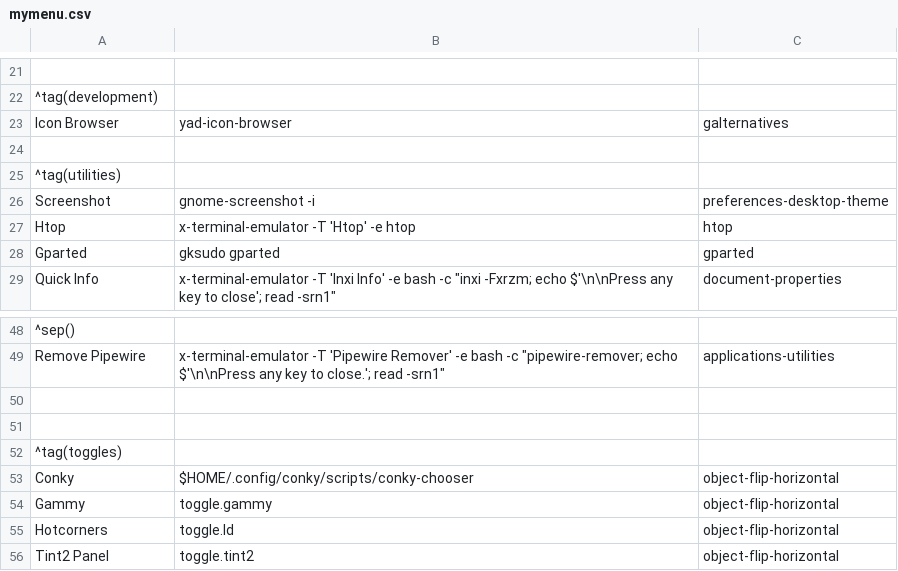
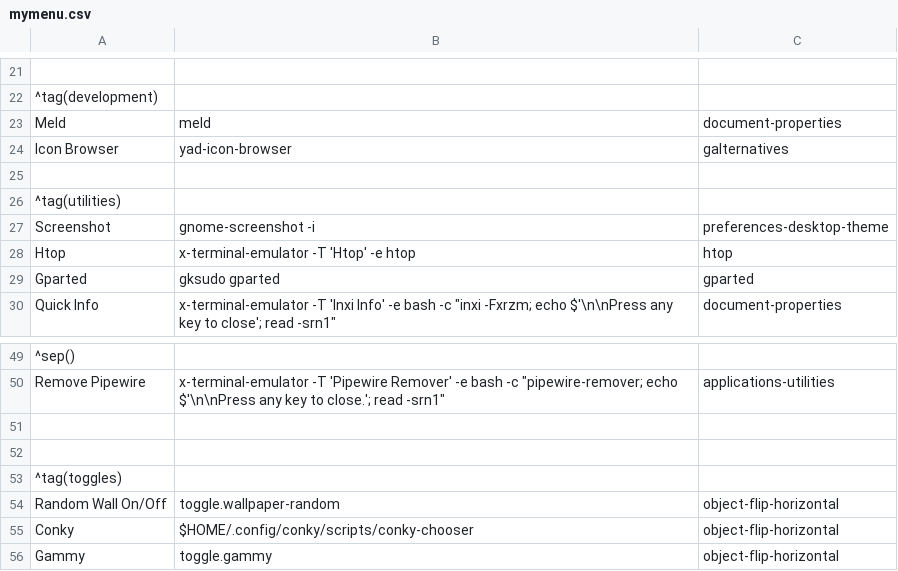
Before and after one commit to sleekmason/Lilidog-Minimal, a CSV file: config/includes.chroot_after_packages/etc/skel/.config/jgmenu/jgmenu.bak/mymenu.csv, drawn as a sheet; only a part is shown, gaps mark what is left out; the shorter side is filled out with more unchanged rows; the diff names each change by its address in the sheet, - before the commit and + after, or states it on an @@ line.

Commit message:
Added thunar custom actions to rotate images and move to wallpaper, imagemagick, ascii-image-converter, random wallpaper toggle, ascii image for neofetch and console.

```diff
--- a/config/includes.chroot_after_packages/etc/skel/.config/jgmenu/jgmenu.bak/mymenu.csv
+++ b/config/includes.chroot_after_packages/etc/skel/.config/jgmenu/jgmenu.bak/mymenu.csv
+row 23: Meld | meld | document-properties
+row 54: Random Wall On/Off | toggle.wallpaper-random | object-flip-horizontal
```
Also changed, not shown: config/includes.chroot_after_packages/etc/skel/.config/jgmenu/mymenu.csv, 16 other files.
